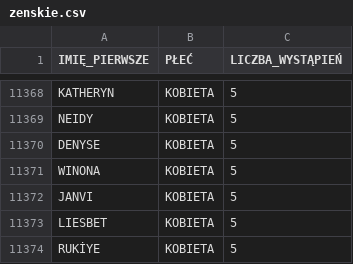
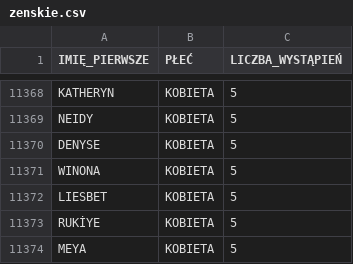
Before and after one commit to laggenerator/SD-Projekt3, a CSV file: dane/zenskie.csv, drawn as a sheet; only a part is shown, gaps mark what is left out; the shorter side is filled out with more unchanged rows; the diff names each change by its address in the sheet, - before the commit and + after, or states it on an @@ line.

```diff
--- a/dane/zenskie.csv
+++ b/dane/zenskie.csv
-row 11372: JANVI | KOBIETA | 5
```
Also changed, not shown: dane/meskie.csv, insertAVG.csv, 16 other files.
